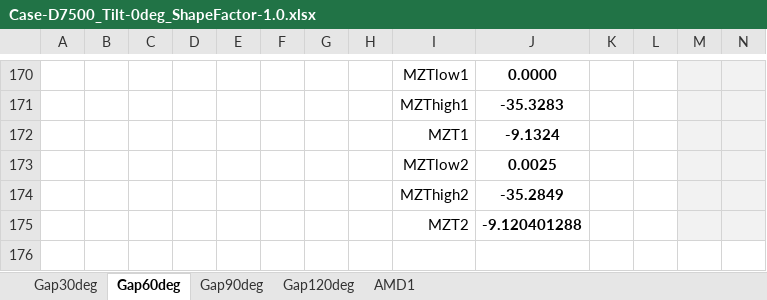
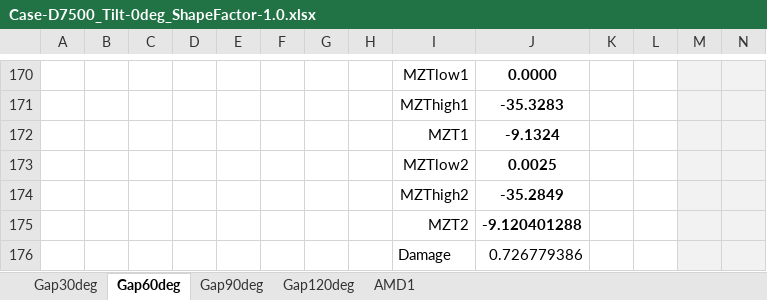
Before and after one commit to kcibv/pyflange, an Excel workbook: validations/flangesegments.PolynomialTFlangeSegment/Case-D7500_Tilt-0deg_ShapeFactor-1.0.xlsx, sheet Gap60deg, drawn as a sheet; only a part is shown, gaps mark what is left out; values as stored, in another font and other column widths than the file's, no borders; charts and pictures and conditional formats not drawn; rows hold the shown columns only; the diff names each change by its address in the sheet, - before the commit and + after, or states it on an @@ line.

Commit message:
Updated everything
Updated the new validaiton sheets. Also added the damage as new validaiton value
Note: The path to the markov matrix needs to be changed.

```diff
--- a/validations/flangesegments.PolynomialTFlangeSegment/Case-D7500_Tilt-0deg_ShapeFactor-1.0.xlsx (sheet Gap60deg)
+++ b/validations/flangesegments.PolynomialTFlangeSegment/Case-D7500_Tilt-0deg_ShapeFactor-1.0.xlsx (sheet Gap60deg)
+row 176:  |  |  |  |  |  |  |  | Damage | 0.726779386
```
Also changed, not shown: sheet AMD1, sheet Gap120deg, sheet Gap90deg, sheet Gap30deg, formulas that keep their value, charts or pictures, validations/flangesegments.PolynomialTFlangeSegment/Case-D7500_Tilt-0deg_ShapeFactor-1.5.xlsx, validations/flangesegments.PolynomialTFlangeSegment/Case-D7500_Tilt-1deg_ShapeFactor-1.0.xlsx, 2 other files.
